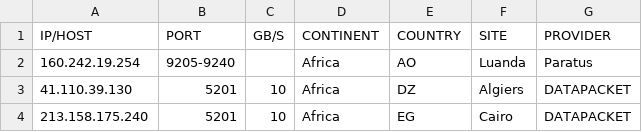
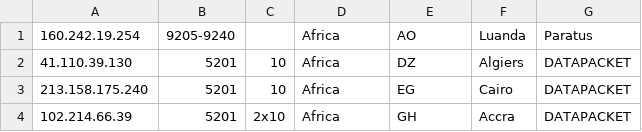
Before and after one commit to Asehr1/cs422-lab1, a CSV file: listed_iperf3_servers.csv, drawn as a sheet; only a part is shown; the shorter side is filled out with more unchanged rows.

```diff
--- a/listed_iperf3_servers.csv
+++ b/listed_iperf3_servers.csv
@@ -1,2 +1 @@
-IP/HOST,PORT,GB/S,CONTINENT,COUNTRY,SITE,PROVIDER
 160.242.19.254,9205-9240,,Africa,AO,Luanda,Paratus
```
Also changed, not shown: 2 other files.
